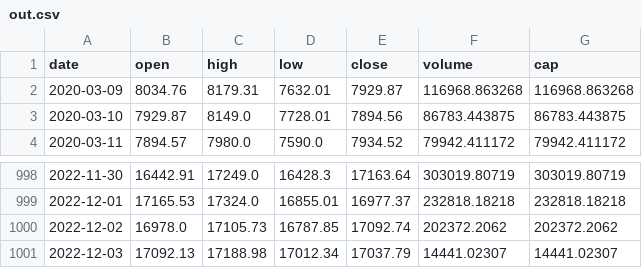
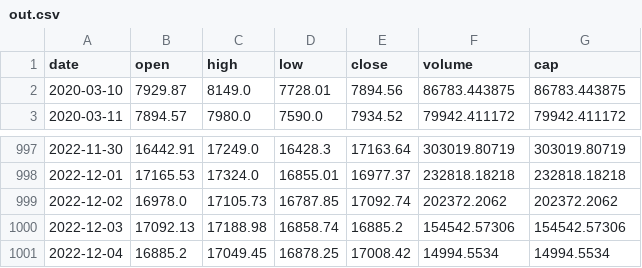
Before and after one commit to quangtiennnn/cryptoprediction, a CSV file: out.csv, drawn as a sheet; only a part is shown, gaps mark what is left out.

```diff
--- a/out.csv
+++ b/out.csv
@@ -1,3 +1,2 @@
 date,open,high,low,close,volume,cap
-2020-03-09,8034.76,8179.31,7632.01,7929.87,116968.863268,116968.863268
 2020-03-10,7929.87,8149.0,7728.01,7894.56,86783.443875,86783.443875
@@ -1000,2 +999,3 @@ date,open,high,low,close,volume,cap
 2022-12-02,16978.0,17105.73,16787.85,17092.74,202372.2062,202372.2062
-2022-12-03,17092.13,17188.98,17012.34,17037.79,14441.02307,14441.02307
+2022-12-03,17092.13,17188.98,16858.74,16885.2,154542.57306,154542.57306
+2022-12-04,16885.2,17049.45,16878.25,17008.42,14994.5534,14994.5534
```
Also changed, not shown: 1 other file.
